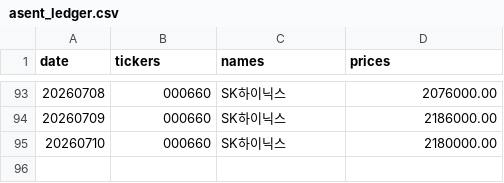
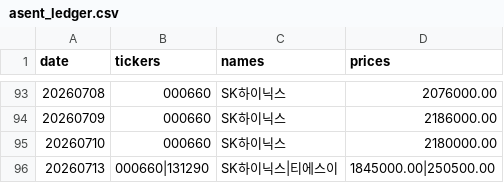
Before and after one commit to VolumeQuant/quant_py-main, a CSV file: state/asent_ledger.csv, drawn as a sheet; only a part is shown, gaps mark what is left out.

```diff
--- a/state/asent_ledger.csv
+++ b/state/asent_ledger.csv
@@ -95 +95,2 @@ date,tickers,names,prices
 20260710,000660,SK하이닉스,2180000.00
+20260713,000660|131290,SK하이닉스|티에스이,1845000.00|250500.00
```
Also changed, not shown: state/factor_ic_log.csv, 4 other files.
